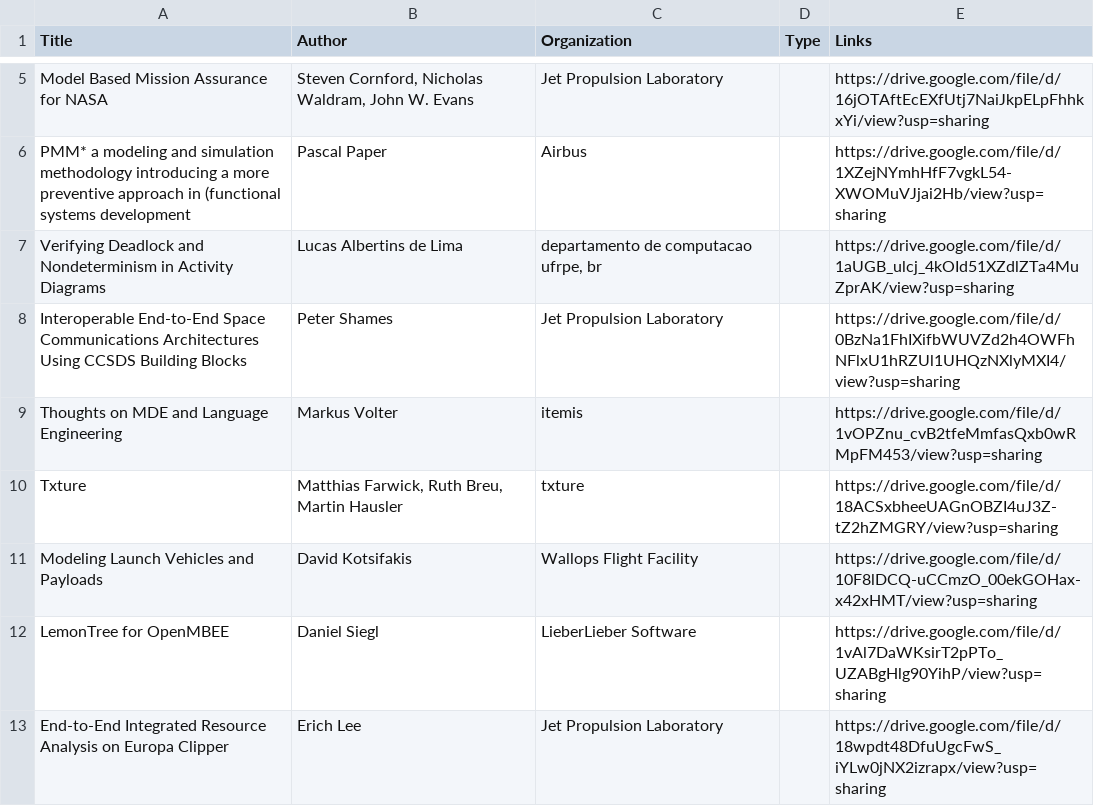
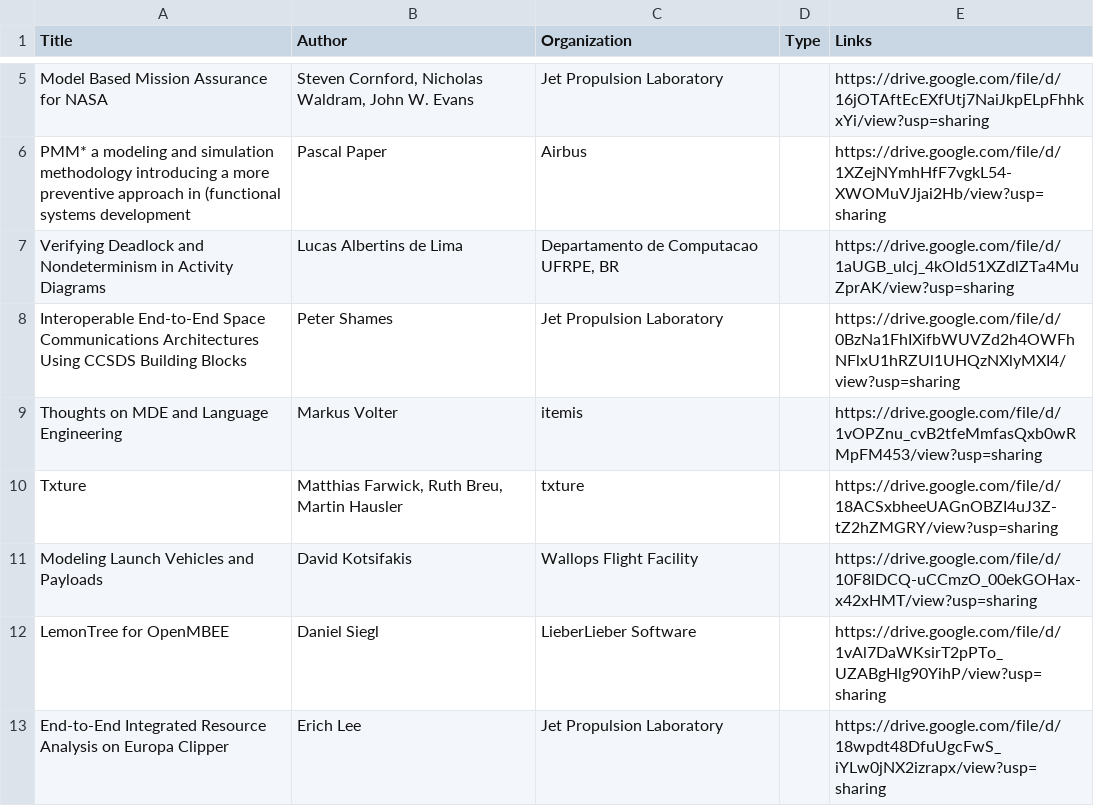
Before and after one commit to Open-MBEE/open-mbee.github.io, a CSV file: _data/com_publications.csv, drawn as a sheet; only a part is shown, gaps mark what is left out.

Commit message:
fixed capitalization

```diff
--- a/_data/com_publications.csv
+++ b/_data/com_publications.csv
@@ -8,3 +8,3 @@ Model Based Mission Assurance for NASA,"Steven Cornford, Nicholas Waldram, John
 PMM* a modeling and simulation methodology introducing a more preventive approach in (functional systems development,Pascal Paper,Airbus,,https://drive.google.com/file/d/1XZejNYmhHfF7vgkL54-XWOMuVJjai2Hb/view?usp=sharing
-Verifying Deadlock and Nondeterminism in Activity Diagrams,Lucas Albertins de Lima,"departamento de computacao ufrpe, br",,https://drive.google.com/file/d/1aUGB_ulcj_4kOId51XZdlZTa4MuZprAK/view?usp=sharing
+Verifying Deadlock and Nondeterminism in Activity Diagrams,Lucas Albertins de Lima,"Departamento de Computacao UFRPE, BR",,https://drive.google.com/file/d/1aUGB_ulcj_4kOId51XZdlZTa4MuZprAK/view?usp=sharing
 Interoperable End-to-End Space Communications Architectures Using CCSDS Building Blocks,Peter Shames,Jet Propulsion Laboratory,,https://drive.google.com/file/d/0BzNa1FhIXifbWUVZd2h4OWFhNFlxU1hRZUl1UHQzNXlyMXI4/view?usp=sharing
```
